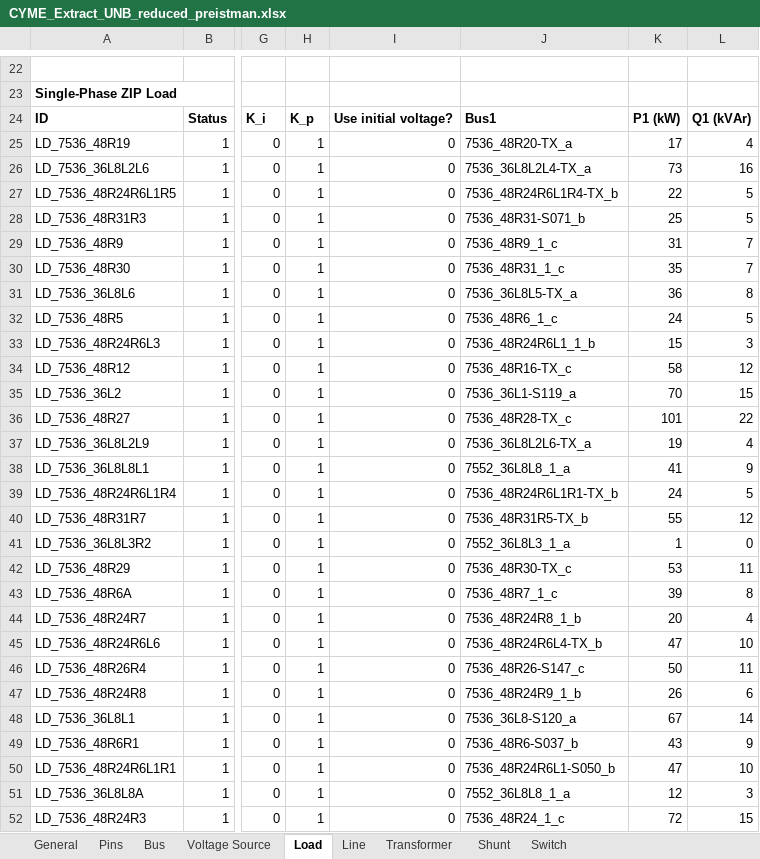
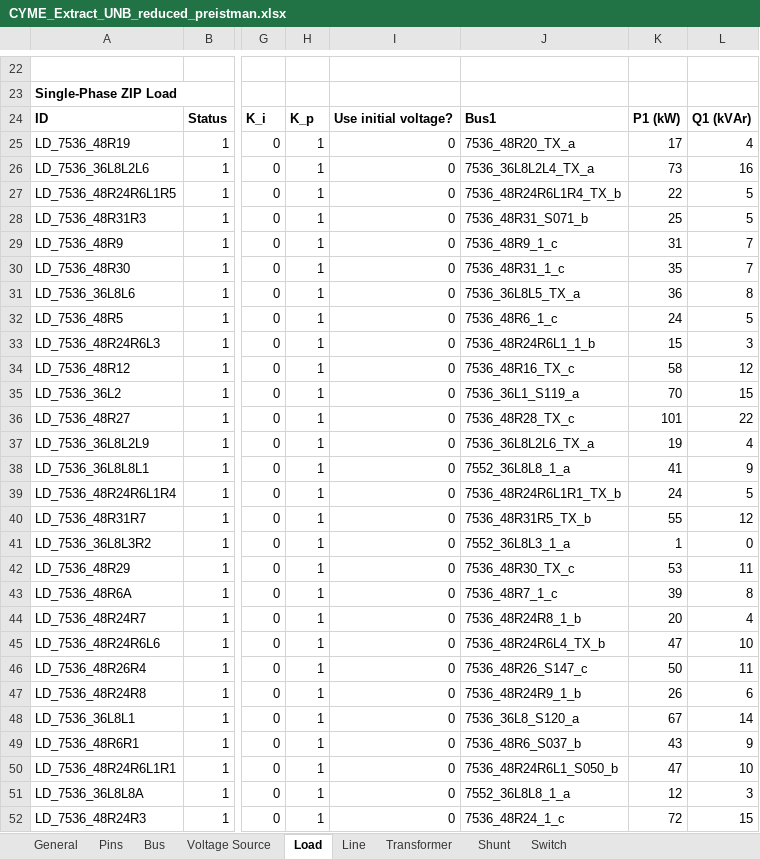
Before and after one commit to mulliswingsolutions-eng/CYME-EXTRACT-2, an Excel workbook: Outputs/CYME_Extract_UNB_reduced_preistman.xlsx, sheet Load, drawn as a sheet; only a part is shown, gaps mark what is left out; values as stored, in another font and other column widths than the file's, no borders; the diff covers the shown part only; the diff names each change by its address in the sheet, - before the commit and + after, or states it on an @@ line.

```diff
--- a/Outputs/CYME_Extract_UNB_reduced_preistman.xlsx (sheet Load)
+++ b/Outputs/CYME_Extract_UNB_reduced_preistman.xlsx (sheet Load)
-J25: 7536_48R20-TX_a
+J25: 7536_48R20_TX_a
-J26: 7536_36L8L2L4-TX_a
+J26: 7536_36L8L2L4_TX_a
-J27: 7536_48R24R6L1R4-TX_b
+J27: 7536_48R24R6L1R4_TX_b
-J28: 7536_48R31-S071_b
+J28: 7536_48R31_S071_b
-J31: 7536_36L8L5-TX_a
+J31: 7536_36L8L5_TX_a
-J34: 7536_48R16-TX_c
+J34: 7536_48R16_TX_c
-J35: 7536_36L1-S119_a
+J35: 7536_36L1_S119_a
-J36: 7536_48R28-TX_c
+J36: 7536_48R28_TX_c
-J37: 7536_36L8L2L6-TX_a
+J37: 7536_36L8L2L6_TX_a
-J39: 7536_48R24R6L1R1-TX_b
+J39: 7536_48R24R6L1R1_TX_b
-J40: 7536_48R31R5-TX_b
+J40: 7536_48R31R5_TX_b
-J42: 7536_48R30-TX_c
+J42: 7536_48R30_TX_c
-J45: 7536_48R24R6L4-TX_b
+J45: 7536_48R24R6L4_TX_b
-J46: 7536_48R26-S147_c
+J46: 7536_48R26_S147_c
-J48: 7536_36L8-S120_a
+J48: 7536_36L8_S120_a
-J49: 7536_48R6-S037_b
+J49: 7536_48R6_S037_b
-J50: 7536_48R24R6L1-S050_b
+J50: 7536_48R24R6L1_S050_b
```
Also changed, not shown: 22 edited cells elsewhere in this sheet, sheet Bus, sheet Line, sheet Pins, sheet Switch, sheet Shunt, sheet Voltage Source, Goal-IEEE-13BUS.xlsx, 12 other files.
